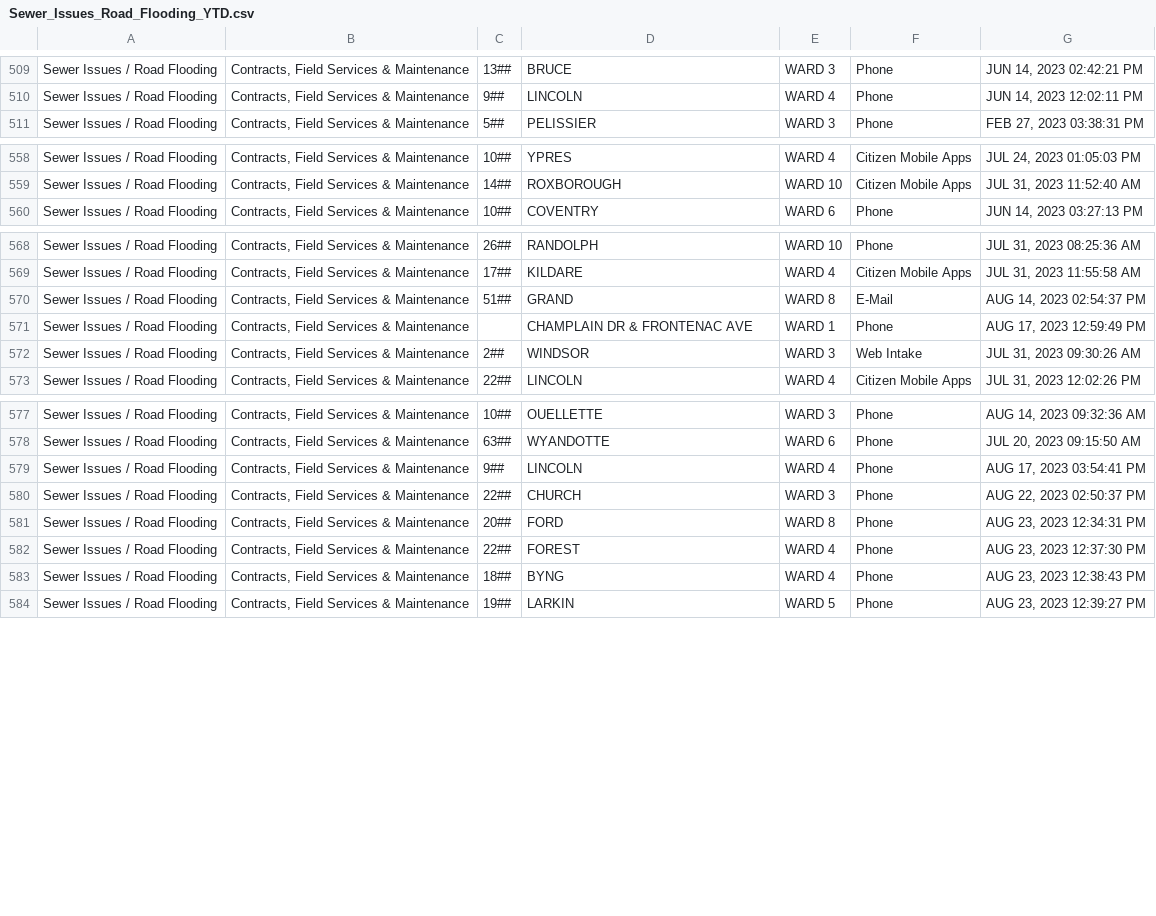
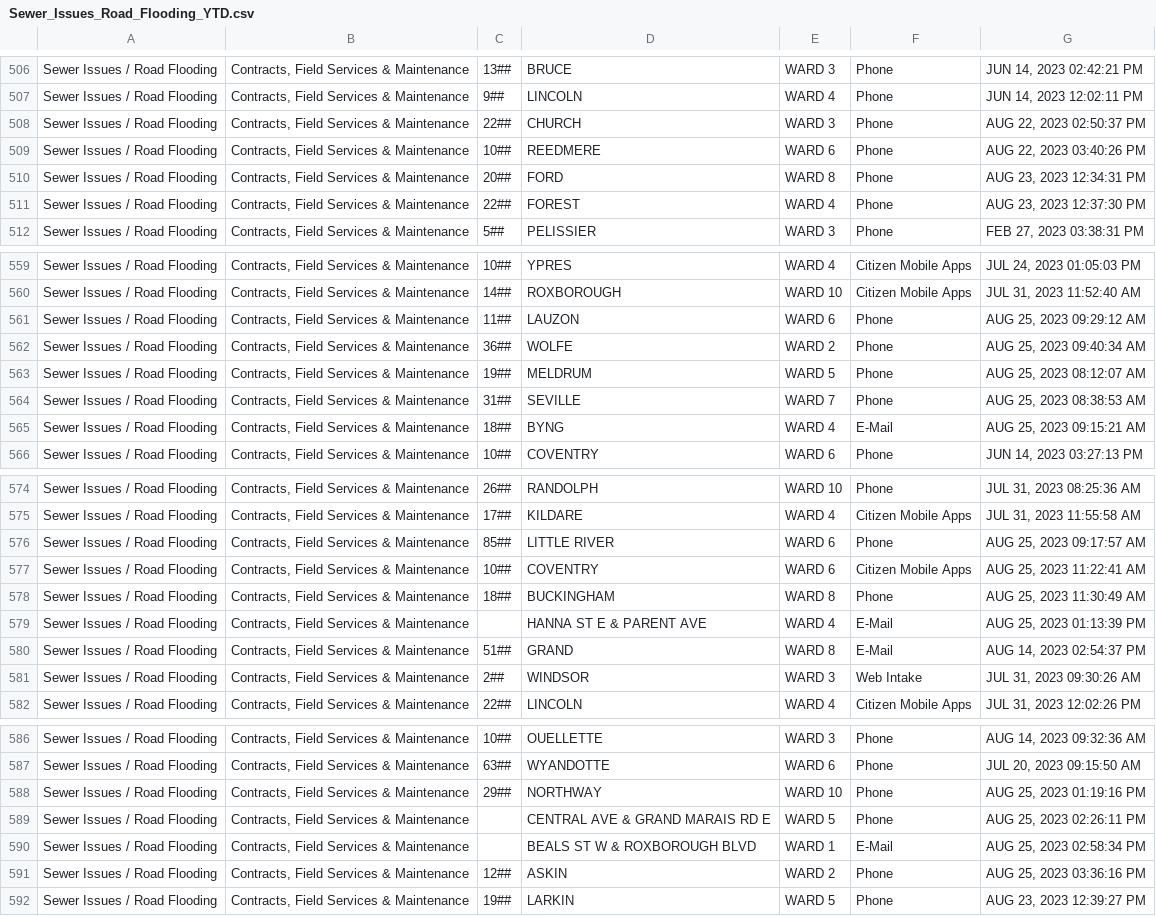
Before and after one commit to dntiontk/windsor-opendata, a CSV file: raw/sewers-and-manholes/Sewer_Issues_Road_Flooding_YTD.csv, drawn as a sheet; only a part is shown, gaps mark what is left out; the diff covers the shown part only.

```diff
--- a/raw/sewers-and-manholes/Sewer_Issues_Road_Flooding_YTD.csv
+++ b/raw/sewers-and-manholes/Sewer_Issues_Road_Flooding_YTD.csv
@@ -510,2 +507,6 @@
 "Sewer Issues / Road Flooding","Contracts, Field Services & Maintenance","9##","LINCOLN","WARD 4","Phone","JUN 14, 2023 12:02:11 PM"
+"Sewer Issues / Road Flooding","Contracts, Field Services & Maintenance","22##","CHURCH","WARD 3","Phone","AUG 22, 2023 02:50:37 PM"
+"Sewer Issues / Road Flooding","Contracts, Field Services & Maintenance","10##","REEDMERE","WARD 6","Phone","AUG 22, 2023 03:40:26 PM"
+"Sewer Issues / Road Flooding","Contracts, Field Services & Maintenance","20##","FORD","WARD 8","Phone","AUG 23, 2023 12:34:31 PM"
+"Sewer Issues / Road Flooding","Contracts, Field Services & Maintenance","22##","FOREST","WARD 4","Phone","AUG 23, 2023 12:37:30 PM"
 "Sewer Issues / Road Flooding","Contracts, Field Services & Maintenance","5##","PELISSIER","WARD 3","Phone","FEB 27, 2023 03:38:31 PM"
@@ -559,2 +560,7 @@
 "Sewer Issues / Road Flooding","Contracts, Field Services & Maintenance","14##","ROXBOROUGH","WARD 10","Citizen Mobile Apps","JUL 31, 2023 11:52:40 AM"
+"Sewer Issues / Road Flooding","Contracts, Field Services & Maintenance","11##","LAUZON","WARD 6","Phone","AUG 25, 2023 09:29:12 AM"
+"Sewer Issues / Road Flooding","Contracts, Field Services & Maintenance","36##","WOLFE","WARD 2","Phone","AUG 25, 2023 09:40:34 AM"
+"Sewer Issues / Road Flooding","Contracts, Field Services & Maintenance","19##","MELDRUM","WARD 5","Phone","AUG 25, 2023 08:12:07 AM"
+"Sewer Issues / Road Flooding","Contracts, Field Services & Maintenance","31##","SEVILLE","WARD 7","Phone","AUG 25, 2023 08:38:53 AM"
+"Sewer Issues / Road Flooding","Contracts, Field Services & Maintenance","18##","BYNG","WARD 4","E-Mail","AUG 25, 2023 09:15:21 AM"
 "Sewer Issues / Road Flooding","Contracts, Field Services & Maintenance","10##","COVENTRY","WARD 6","Phone","JUN 14, 2023 03:27:13 PM"
@@ -569,4 +575,7 @@
 "Sewer Issues / Road Flooding","Contracts, Field Services & Maintenance","17##","KILDARE","WARD 4","Citizen Mobile Apps","JUL 31, 2023 11:55:58 AM"
+"Sewer Issues / Road Flooding","Contracts, Field Services & Maintenance","85##","LITTLE RIVER","WARD 6","Phone","AUG 25, 2023 09:17:57 AM"
+"Sewer Issues / Road Flooding","Contracts, Field Services & Maintenance","10##","COVENTRY","WARD 6","Citizen Mobile Apps","AUG 25, 2023 11:22:41 AM"
+"Sewer Issues / Road Flooding","Contracts, Field Services & Maintenance","18##","BUCKINGHAM","WARD 8","Phone","AUG 25, 2023 11:30:49 AM"
+"Sewer Issues / Road Flooding","Contracts, Field Services & Maintenance"," ","HANNA ST E & PARENT AVE","WARD 4","E-Mail","AUG 25, 2023 01:13:39 PM"
 "Sewer Issues / Road Flooding","Contracts, Field Services & Maintenance","51##","GRAND","WARD 8","E-Mail","AUG 14, 2023 02:54:37 PM"
-"Sewer Issues / Road Flooding","Contracts, Field Services & Maintenance"," ","CHAMPLAIN DR & FRONTENAC AVE","WARD 1","Phone","AUG 17, 2023 12:59:49 PM"
 "Sewer Issues / Road Flooding","Contracts, Field Services & Maintenance","2##","WINDSOR","WARD 3","Web Intake","JUL 31, 2023 09:30:26 AM"
@@ -578,7 +587,6 @@
 "Sewer Issues / Road Flooding","Contracts, Field Services & Maintenance","63##","WYANDOTTE","WARD 6","Phone","JUL 20, 2023 09:15:50 AM"
-"Sewer Issues / Road Flooding","Contracts, Field Services & Maintenance","9##","LINCOLN","WARD 4","Phone","AUG 17, 2023 03:54:41 PM"
-"Sewer Issues / Road Flooding","Contracts, Field Services & Maintenance","22##","CHURCH","WARD 3","Phone","AUG 22, 2023 02:50:37 PM"
-"Sewer Issues / Road Flooding","Contracts, Field Services & Maintenance","20##","FORD","WARD 8","Phone","AUG 23, 2023 12:34:31 PM"
-"Sewer Issues / Road Flooding","Contracts, Field Services & Maintenance","22##","FOREST","WARD 4","Phone","AUG 23, 2023 12:37:30 PM"
-"Sewer Issues / Road Flooding","Contracts, Field Services & Maintenance","18##","BYNG","WARD 4","Phone","AUG 23, 2023 12:38:43 PM"
+"Sewer Issues / Road Flooding","Contracts, Field Services & Maintenance","29##","NORTHWAY","WARD 10","Phone","AUG 25, 2023 01:19:16 PM"
+"Sewer Issues / Road Flooding","Contracts, Field Services & Maintenance"," ","CENTRAL AVE & GRAND MARAIS RD E","WARD 5","Phone","AUG 25, 2023 02:26:11 PM"
+"Sewer Issues / Road Flooding","Contracts, Field Services & Maintenance"," ","BEALS ST W & ROXBOROUGH BLVD","WARD 1","E-Mail","AUG 25, 2023 02:58:34 PM"
+"Sewer Issues / Road Flooding","Contracts, Field Services & Maintenance","12##","ASKIN","WARD 2","Phone","AUG 25, 2023 03:36:16 PM"
 "Sewer Issues / Road Flooding","Contracts, Field Services & Maintenance","19##","LARKIN","WARD 5","Phone","AUG 23, 2023 12:39:27 PM"
```
Also changed, not shown: 1 added row and 5 moved rows elsewhere in this file, raw/alley-repair-flooding/Alley_Repair_Flooding_YTD.csv, raw/parks-and-trails/Parks_Maintenance_YTD.csv, 7 other files.
